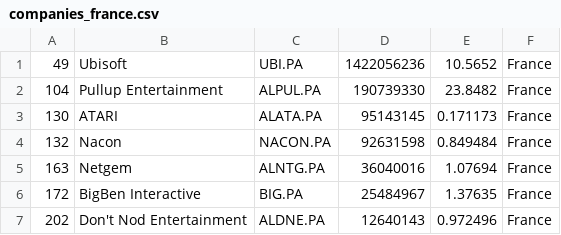
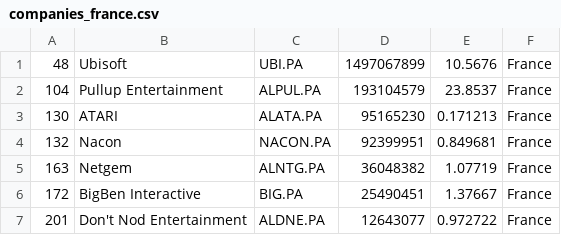
Before and after one commit to Lilsup99/merida-june-6-2024, a CSV file: companies_france.csv, drawn as a sheet.

```diff
--- a/companies_france.csv
+++ b/companies_france.csv
@@ -1,7 +1,7 @@
-"49","Ubisoft","UBI.PA","1422056236","10.5652","France"
-"104","Pullup Entertainment","ALPUL.PA","190739330","23.8482","France"
-"130","ATARI","ALATA.PA","95143145","0.171173","France"
-"132","Nacon","NACON.PA","92631598","0.849484","France"
-"163","Netgem","ALNTG.PA","36040016","1.07694","France"
-"172","BigBen Interactive","BIG.PA","25484967","1.37635","France"
-"202","Don't Nod Entertainment","ALDNE.PA","12640143","0.972496","France"
+"48","Ubisoft","UBI.PA","1497067899","10.5676","France"
+"104","Pullup Entertainment","ALPUL.PA","193104579","23.8537","France"
+"130","ATARI","ALATA.PA","95165230","0.171213","France"
+"132","Nacon","NACON.PA","92399951","0.849681","France"
+"163","Netgem","ALNTG.PA","36048382","1.07719","France"
+"172","BigBen Interactive","BIG.PA","25490451","1.37667","France"
+"201","Don't Nod Entertainment","ALDNE.PA","12643077","0.972722","France"
```
Also changed, not shown: companies-all.csv, companies_united_kingdom.csv.
